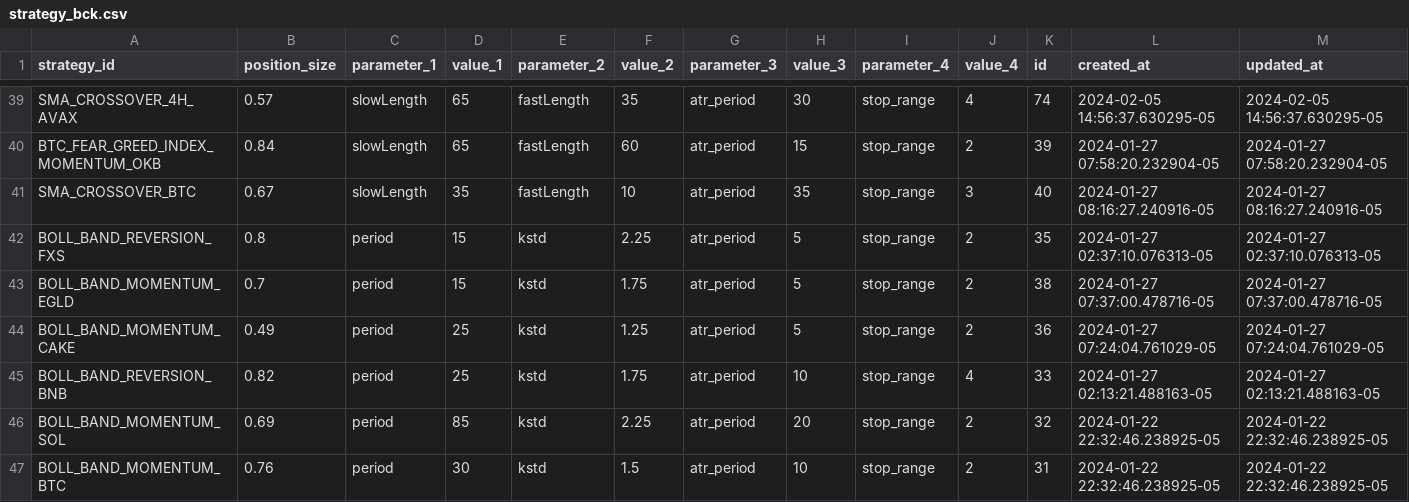
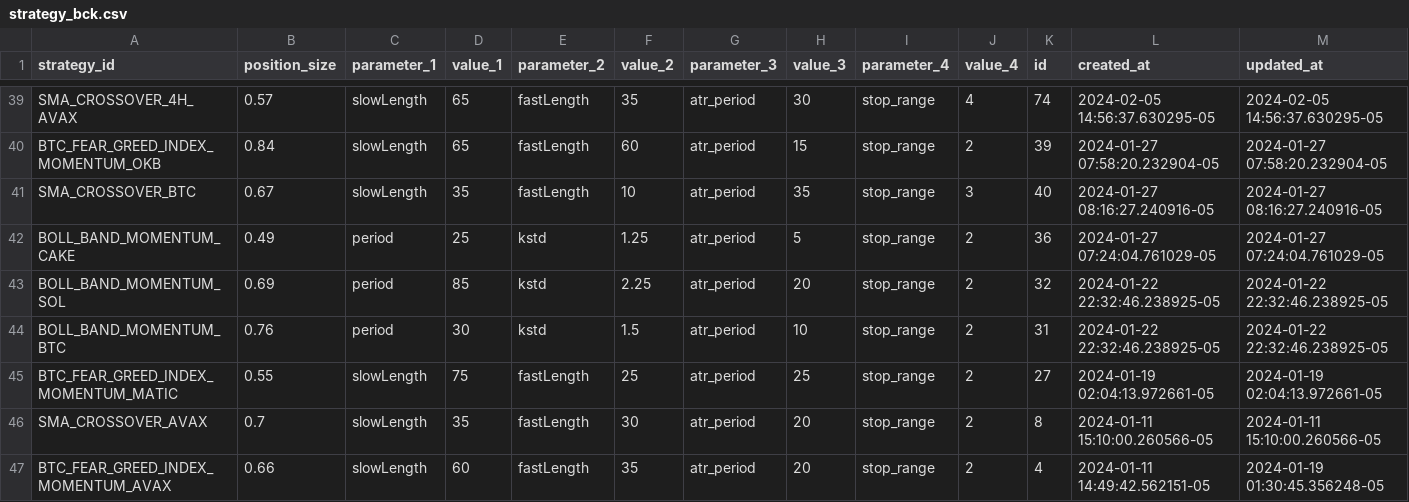
Before and after one commit to haufung80/tradingview-webhooks-bot, a CSV file: strategy_backup/strategy_bck.csv, drawn as a sheet; only a part is shown, gaps mark what is left out; the shorter side is filled out with more unchanged rows; rows hold the shown columns only; the diff covers the shown part only; the diff names each change by its address in the sheet, - before the commit and + after, or states it on an @@ line.

Commit message:
remove old strategy

```diff
--- a/strategy_backup/strategy_bck.csv
+++ b/strategy_backup/strategy_bck.csv
-row 42: BOLL_BAND_REVERSION_FXS | 0.8 | period | 15 | kstd | 2.25 | atr_period | 5 | stop_range | 2 | 35 | 2024-01-27 02:37:10.076313-05 | 2024-01-27 02:37:10.076313-05
-row 43: BOLL_BAND_MOMENTUM_EGLD | 0.7 | period | 15 | kstd | 1.75 | atr_period | 5 | stop_range | 2 | 38 | 2024-01-27 07:37:00.478716-05 | 2024-01-27 07:37:00.478716-05
-row 45: BOLL_BAND_REVERSION_BNB | 0.82 | period | 25 | kstd | 1.75 | atr_period | 10 | stop_range | 4 | 33 | 2024-01-27 02:13:21.488163-05 | 2024-01-27 02:13:21.488163-05
```
Also changed, not shown: 9 removed rows elsewhere in this file.
